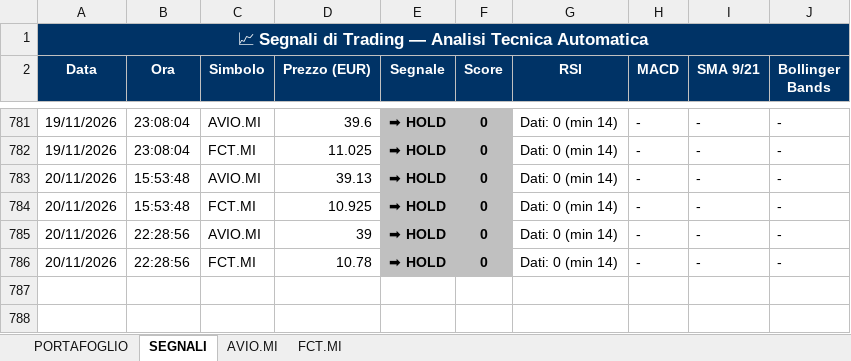
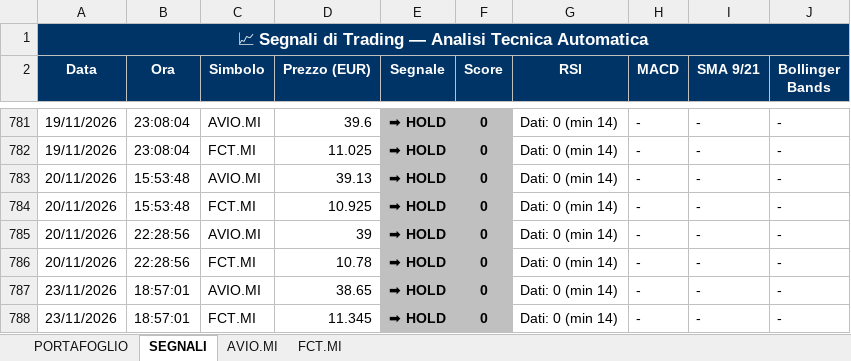
Before and after one commit to GianluGreco/stock_monitor, an Excel workbook: output/quotazioni.xlsx, sheet SEGNALI, drawn as a sheet; only a part is shown, gaps mark what is left out; values as stored, in another font and other column widths than the file's, no borders; the diff names each change by its address in the sheet, - before the commit and + after, or states it on an @@ line.

```diff
--- a/output/quotazioni.xlsx (sheet SEGNALI)
+++ b/output/quotazioni.xlsx (sheet SEGNALI)
+row 787: 23/11/2026 | 18:57:01 | AVIO.MI | 38.65 | ➡ HOLD | 0 | Dati: 0 (min 14) | - | - | -
+row 788: 23/11/2026 | 18:57:01 | FCT.MI | 11.345 | ➡ HOLD | 0 | Dati: 0 (min 14) | - | - | -
```
Also changed, not shown: sheet PORTAFOGLIO, sheet AVIO.MI, sheet FCT.MI, 3 other files.
